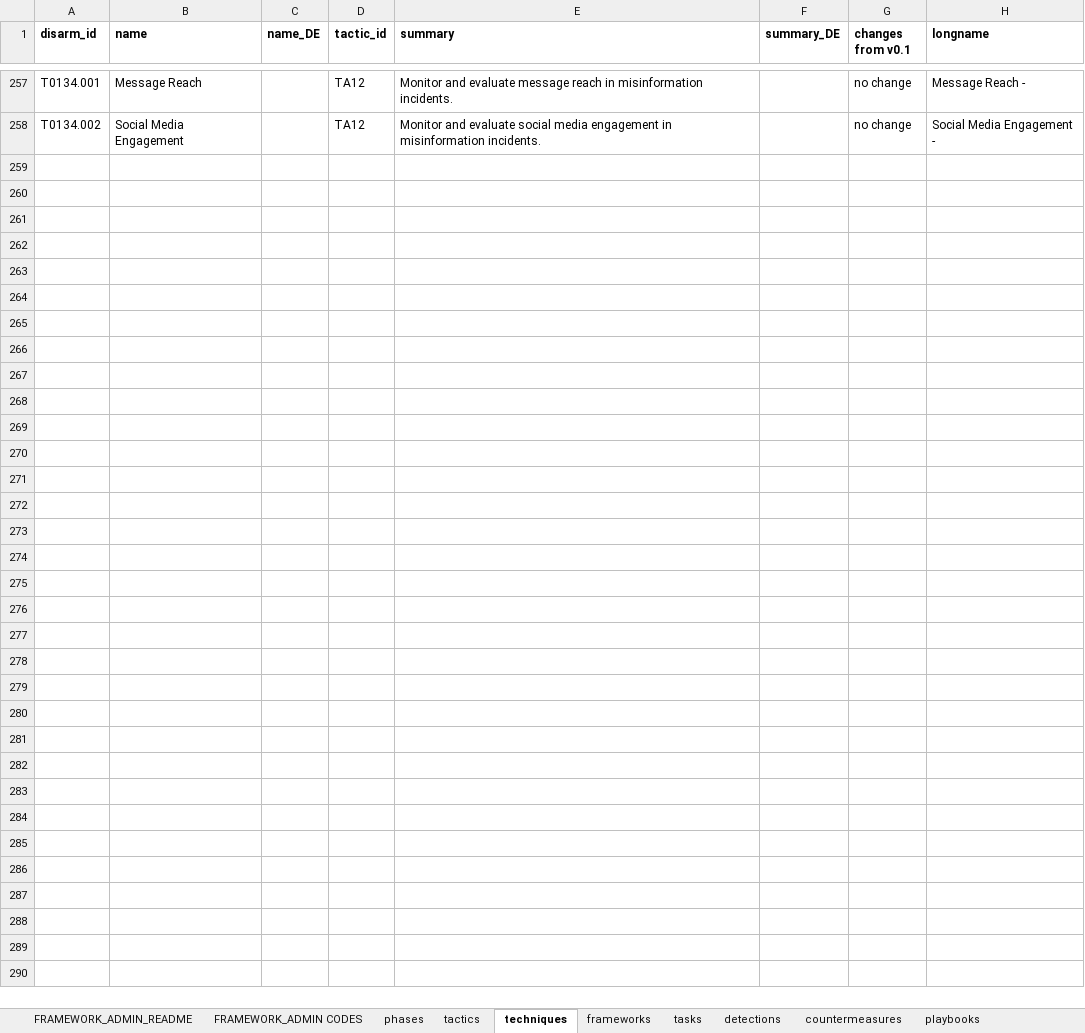
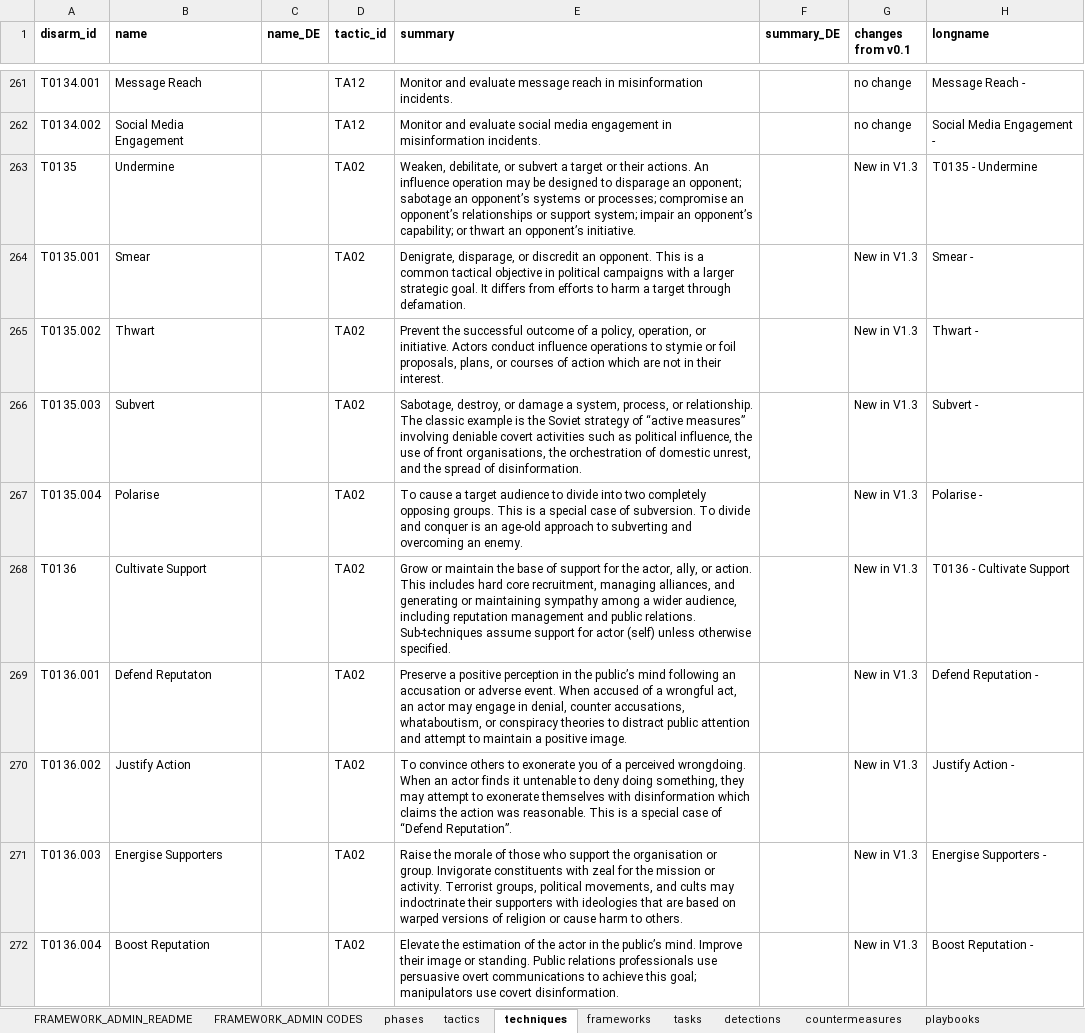
Before and after one commit to DISARMFoundation/DISARMWordPlugIn, an Excel workbook: Excel_Files/DISARM_FRAMEWORKS_MASTER.xlsx, sheet techniques, drawn as a sheet; only a part is shown, gaps mark what is left out; values as stored, in another font and other column widths than the file's, no borders; the diff covers the shown part only; the diff names each change by its address in the sheet, - before the commit and + after, or states it on an @@ line.

Commit message:
New Version 1.3 of Red Framework: EEAS Requests Plus Major Enhancements to TA01 and TA02

```diff
--- a/Excel_Files/DISARM_FRAMEWORKS_MASTER.xlsx (sheet techniques)
+++ b/Excel_Files/DISARM_FRAMEWORKS_MASTER.xlsx (sheet techniques)
+row 263: T0135 | Undermine |  | TA02 | Weaken, debilitate, or subvert a target or their actions. An influence operation may be designed to disparage an opponent; sabotage an opponent’s systems or processes; compromise an opponent’s relationships or support system; impair an opponent’s capability; or thwart an opponent’s initiative. |  | New in V1.3 | T0135 - Undermine
+row 264: T0135.001 | Smear |  | TA02 | Denigrate, disparage, or discredit an opponent. This is a common tactical objective in political campaigns with a larger strategic goal. It differs from efforts to harm a target through defamation. |  | New in V1.3 | Smear -
+row 265: T0135.002 | Thwart |  | TA02 | Prevent the successful outcome of a policy, operation, or initiative. Actors conduct influence operations to stymie or foil proposals, plans, or courses of action which are not in their interest. |  | New in V1.3 | Thwart -
+row 266: T0135.003 | Subvert |  | TA02 | Sabotage, destroy, or damage a system, process, or relationship. The classic example is the Soviet strategy of “active measures” involving deniable covert activities such as political influence, the use of front organisations, the orchestration of domestic unrest, and the spread of disinformation. |  | New in V1.3 | Subvert -
+row 267: T0135.004 | Polarise |  | TA02 | To cause a target audience to divide into two completely opposing groups. This is a special case of subversion. To divide and conquer is an age-old approach to subverting and overcoming an enemy. |  | New in V1.3 | Polarise -
+row 268: T0136 | Cultivate Support |  | TA02 | Grow or maintain the base of support for the actor, ally, or action. This includes hard core recruitment, managing alliances, and generating or maintaining sympathy among a wider audience, including reputation management and public relations. Sub-techniques assume support for actor (self) unless otherwise specified. |  | New in V1.3 | T0136 - Cultivate Support
+row 269: T0136.001 | Defend Reputaton |  | TA02 | Preserve a positive perception in the public’s mind following an accusation or adverse event. When accused of a wrongful act, an actor may engage in denial, counter accusations, whataboutism, or conspiracy theories to distract public attention and attempt to maintain a positive image. |  | New in V1.3 | Defend Reputation -
+row 270: T0136.002 | Justify Action |  | TA02 | To convince others to exonerate you of a perceived wrongdoing. When an actor finds it untenable to deny doing something, they may attempt to exonerate themselves with disinformation which claims the action was reasonable. This is a special case of “Defend Reputation”. |  | New in V1.3 | Justify Action -
+row 271: T0136.003 | Energise Supporters |  | TA02 | Raise the morale of those who support the organisation or group. Invigorate constituents with zeal for the mission or activity. Terrorist groups, political movements, and cults may indoctrinate their supporters with ideologies that are based on warped versions of religion or cause harm to others. |  | New in V1.3 | Energise Supporters -
+row 272: T0136.004 | Boost Reputation |  | TA02 | Elevate the estimation of the actor in the public’s mind. Improve their image or standing. Public relations professionals use persuasive overt communications to achieve this goal; manipulators use covert disinformation. |  | New in V1.3 | Boost Reputation -
```
Also changed, not shown: 27 added rows and 16 edited cells elsewhere in this sheet, sheet tactics, Excel_Files/DISARM_TAGGING_WORKBOOK.xlsx, 6 other files.
